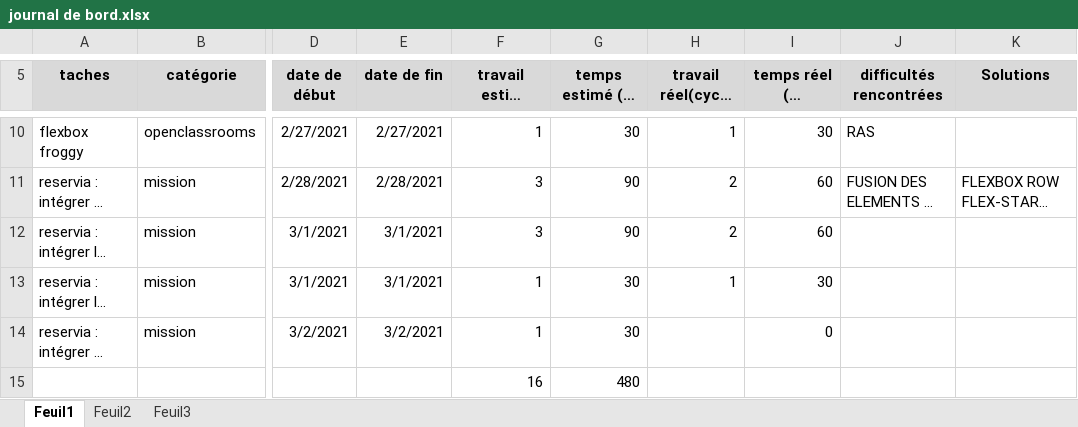
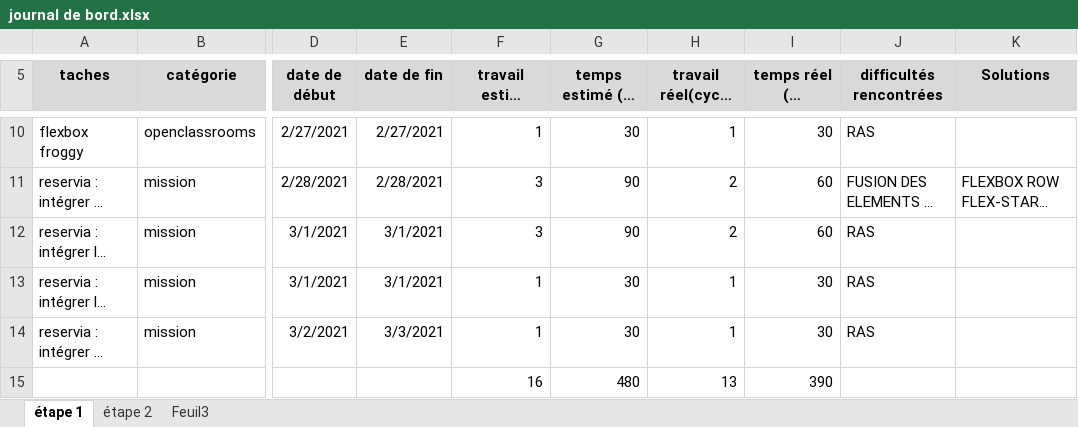
Before and after one commit to Ffedronic/FelixFedronic_2_16022021, an Excel workbook: documents/tableau de bord/journal de bord.xlsx, sheet étape 1, drawn as a sheet; only a part is shown, gaps mark what is left out; long unchanged cells end in …; values as stored, in another font and other column widths than the file's, no borders; the diff names each change by its address in the sheet, - before the commit and + after, or states it on an @@ line.

```diff
--- a/documents/tableau de bord/journal de bord.xlsx (sheet étape 1)
+++ b/documents/tableau de bord/journal de bord.xlsx (sheet étape 1)
-sheet tab: Feuil1
+sheet tab: étape 1
-sheet tab: Feuil2
+sheet tab: étape 2
-J12:J14 (difficultés rencontrées): (empty)
+J12:J14 (difficultés rencontrées): RAS
-E14 (date de fin): 3/2/2021
+E14 (date de fin): 3/3/2021
-H14 (travail réel(cycle Podomoro): (empty)
+H14 (travail réel(cycle Podomoro): 1
-I14 (temps réel (en minutes)): 0
+I14 (temps réel (en minutes)): 30
-H15 (travail réel(cycle Podomoro): (empty)
+H15 (travail réel(cycle Podomoro): 13
-I15 (temps réel (en minutes)): (empty)
+I15 (temps réel (en minutes)): 390
```
Also changed, not shown: sheet étape 2, 2 other files.
